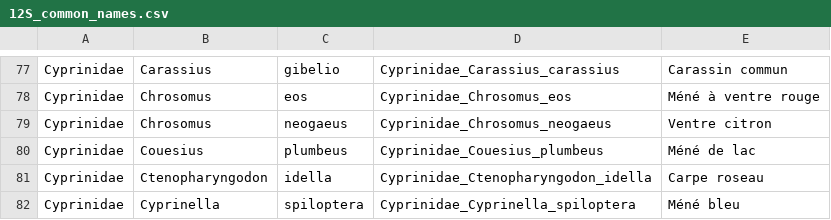
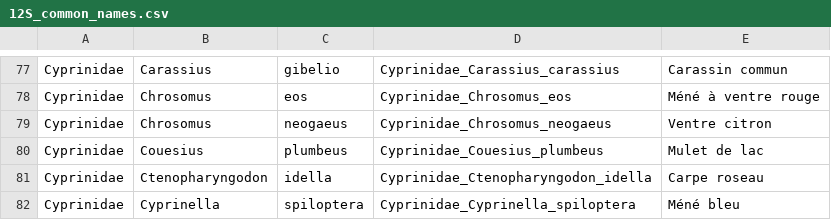
Before and after one commit to enormandeau/barque, a CSV file: 03_databases/12S_common_names.csv, drawn as a sheet; only a part is shown, gaps mark what is left out.

Commit message:
Correct common name for C. plumbeus

```diff
--- a/03_databases/12S_common_names.csv
+++ b/03_databases/12S_common_names.csv
@@ -79,3 +79,3 @@ Cyprinidae,Chrosomus,eos,Cyprinidae_Chrosomus_eos,Méné à ventre rouge
 Cyprinidae,Chrosomus,neogaeus,Cyprinidae_Chrosomus_neogaeus,Ventre citron
-Cyprinidae,Couesius,plumbeus,Cyprinidae_Couesius_plumbeus,Méné de lac
+Cyprinidae,Couesius,plumbeus,Cyprinidae_Couesius_plumbeus,Mulet de lac
 Cyprinidae,Ctenopharyngodon,idella,Cyprinidae_Ctenopharyngodon_idella,Carpe roseau
```
